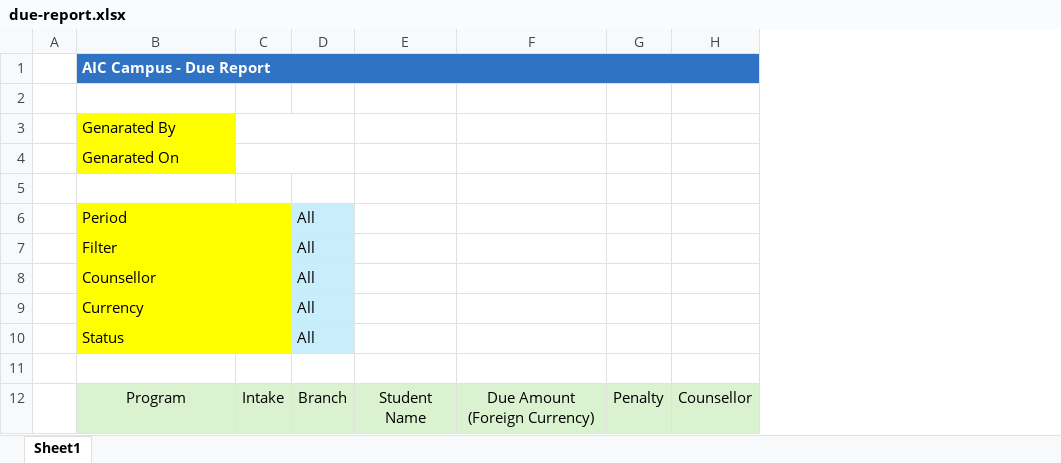
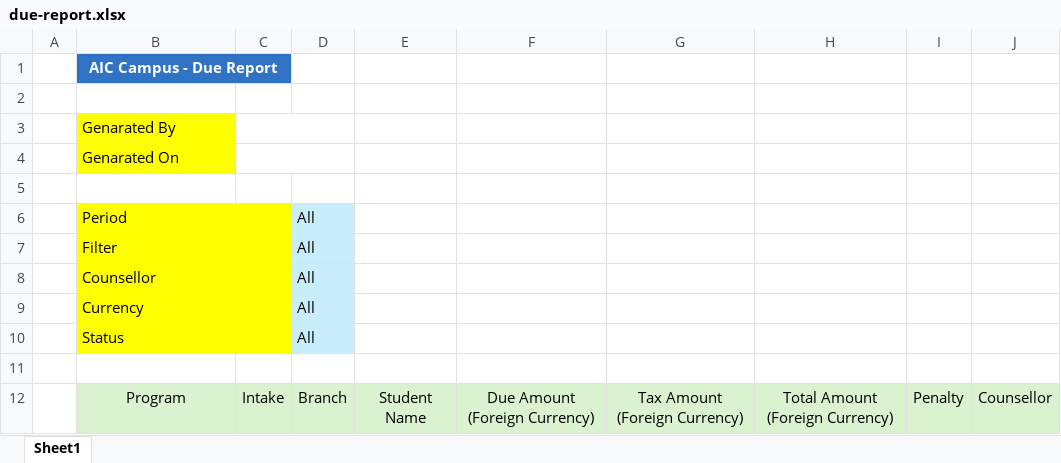
Before and after one commit to rashkavi/AIC-Dashboard-My, an Excel workbook: assets/uploads/reports/due-report.xlsx, sheet Sheet1, drawn as a sheet; values as stored, in another font and other column widths than the file's, no borders; removed rows and columns are numbered as before the commit, all else as after; the diff names each change by its address in the sheet, - before the commit and + after, or states it on an @@ line.

Commit message:
feat: Add tax calculation and reporting enhancements to due reports

```diff
--- a/assets/uploads/reports/due-report.xlsx (sheet Sheet1)
+++ b/assets/uploads/reports/due-report.xlsx (sheet Sheet1)
+column G, row 12: Tax Amount (Foreign Currency)
+column H, row 12: Total Amount (Foreign Currency)
-B1 alignment: left
+B1 alignment: center
-B1:H1 merged
+B1:C1 merged
-C1 fill: none
+C1 fill: #3073C4
```
Also changed, not shown: 3 other files.
